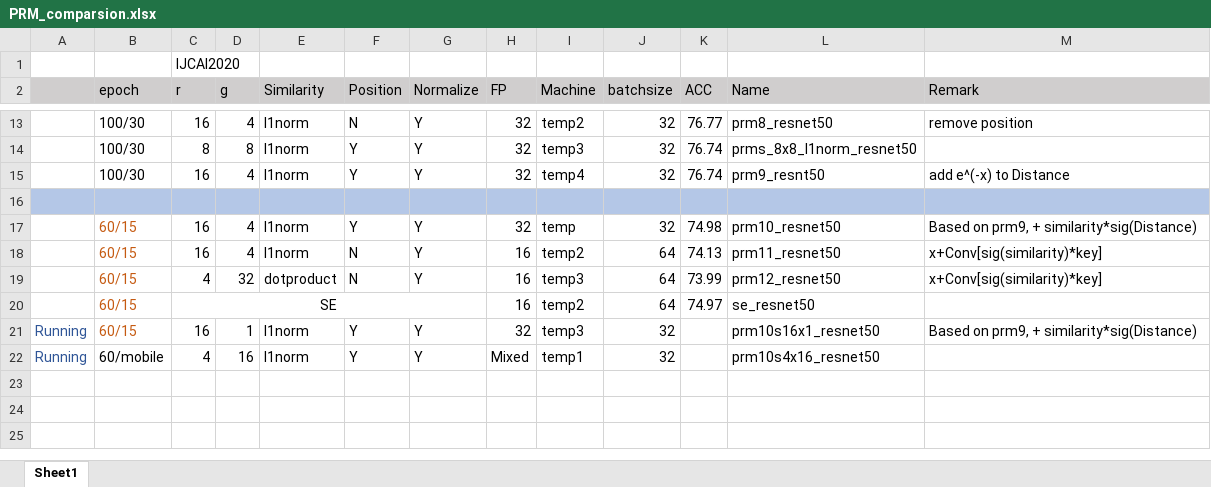
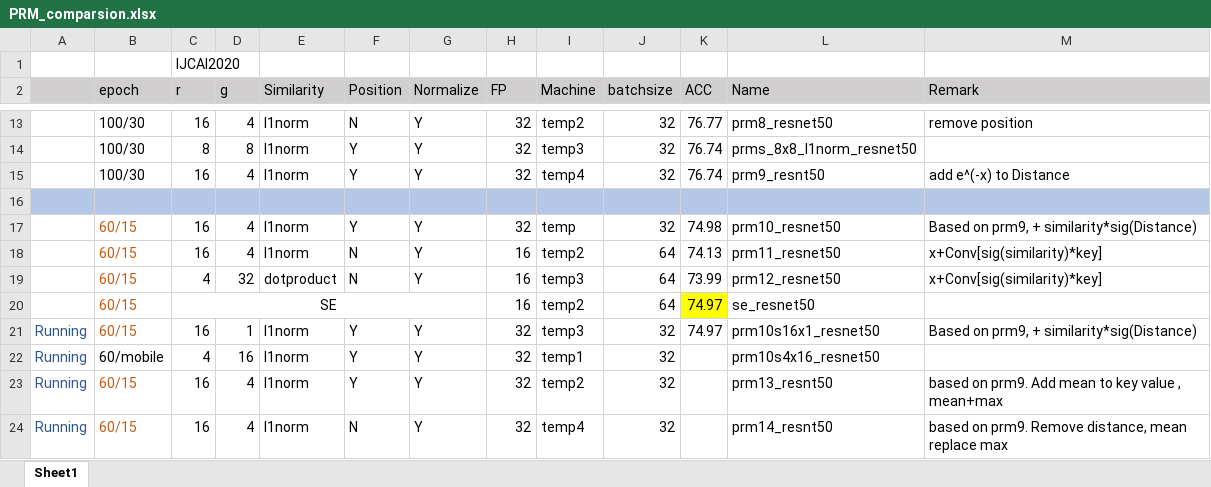
Before and after one commit to ma-xu/NANet, an Excel workbook: develop/PRM_comparsion.xlsx, sheet Sheet1, drawn as a sheet; only a part is shown, gaps mark what is left out; values as stored, in another font and other column widths than the file's, no borders; the diff names each change by its address in the sheet, - before the commit and + after, or states it on an @@ line.

```diff
--- a/develop/PRM_comparsion.xlsx (sheet Sheet1)
+++ b/develop/PRM_comparsion.xlsx (sheet Sheet1)
-K20 fill: none
+K20 fill: #FFFF00
-K21 (ACC): (empty)
+K21 (ACC): 74.97
-H22 (FP): Mixed
+H22 (FP): 32
+row 23: Running | 60/15 | 16 | 4 | l1norm | Y | Y | 32 | temp2 | 32 |  | prm13_resnt50 | based on prm9. Add mean to key value , mean+max
+row 24: Running | 60/15 | 16 | 4 | l1norm | N | Y | 32 | temp4 | 32 |  | prm14_resnt50 | based on prm9. Remove distance, mean replace max
```
Also changed, not shown: 1 other file.
